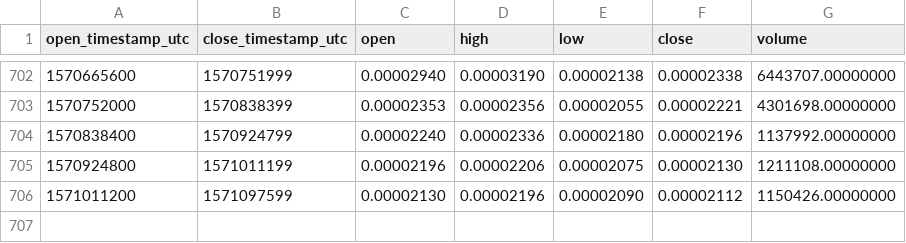
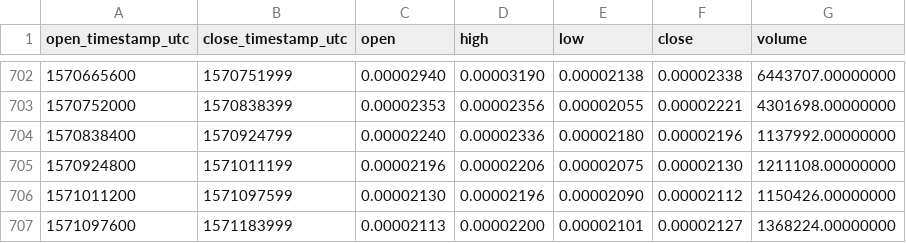
Before and after one commit to cryptobigbro/binance-RDNBTC, a CSV file: binance-RDNBTC-1d.csv, drawn as a sheet; only a part is shown, gaps mark what is left out; the diff names each change by its address in the sheet, - before the commit and + after, or states it on an @@ line.

Commit message:
Update OHLCV data.

```diff
--- a/binance-RDNBTC-1d.csv
+++ b/binance-RDNBTC-1d.csv
+row 707: 1571097600 | 1571183999 | 0.00002113 | 0.00002200 | 0.00002101 | 0.00002127 | 1368224.00000000
```
Also changed, not shown: 1 other file.
